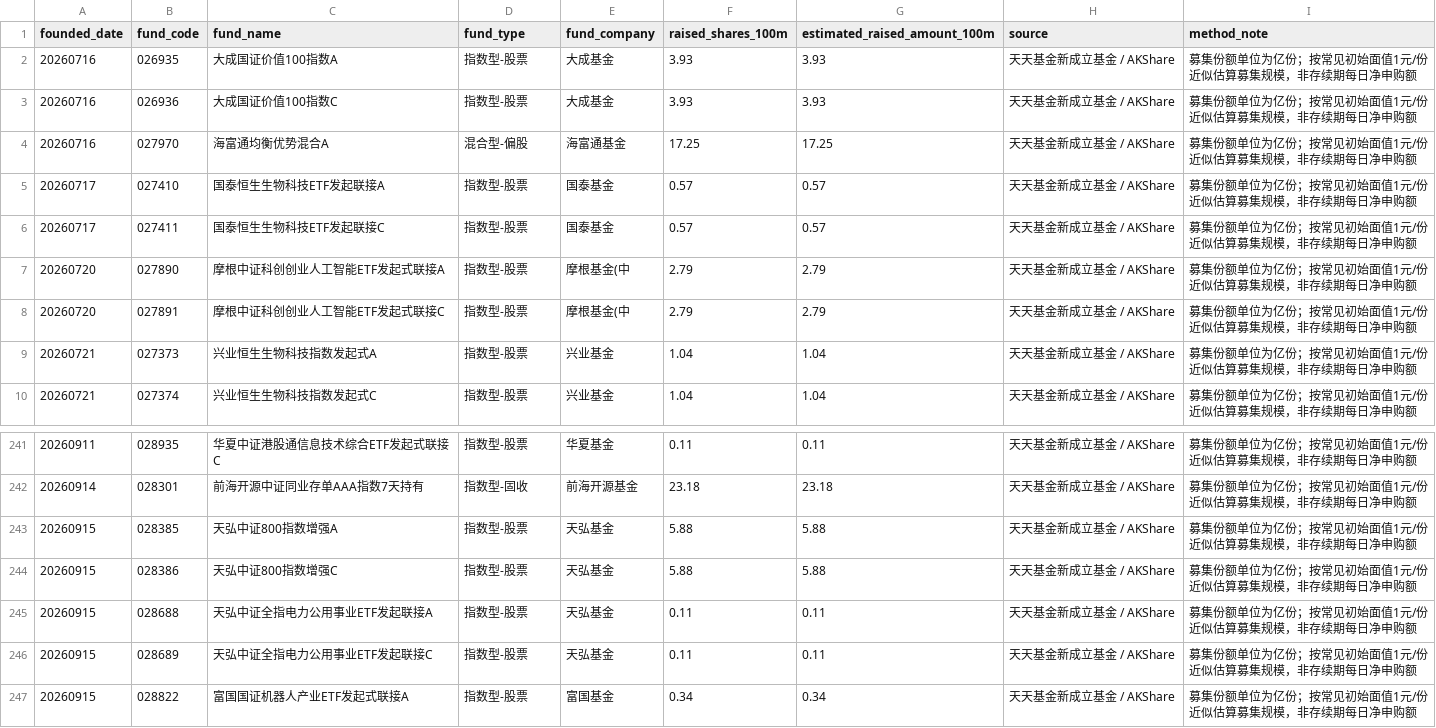
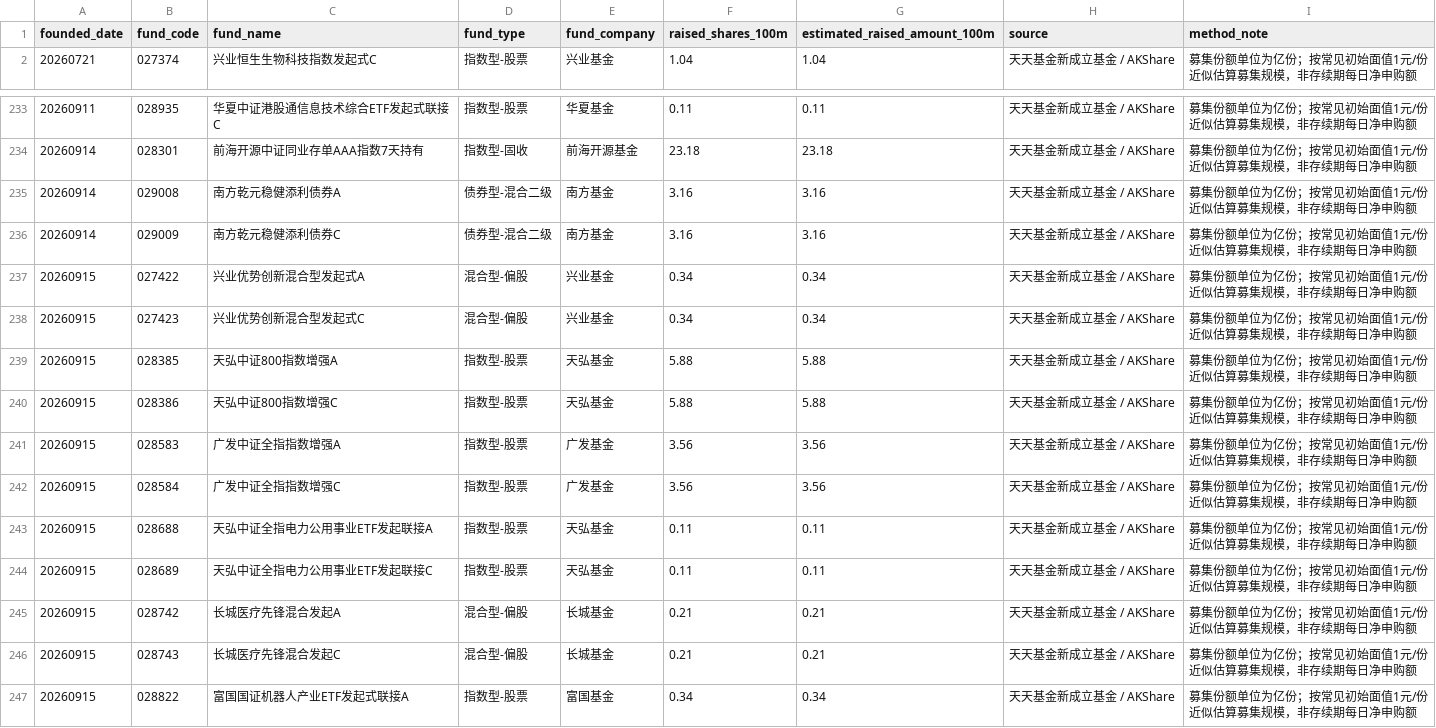
Before and after one commit to littlepeachh/macroscope-dashboard-v5, a CSV file: data/fund_subscription.csv, drawn as a sheet; only a part is shown, gaps mark what is left out; removed rows and columns are numbered as before the commit, all else as after; the diff names each change by its address in the sheet, - before the commit and + after, or states it on an @@ line.

```diff
--- a/data/fund_subscription.csv
+++ b/data/fund_subscription.csv
-row 2: 20260716 | 026935 | 大成国证价值100指数A | 指数型-股票 | 大成基金 | 3.93 | 3.93 | 天天基金新成立基金 / AKShare | 募集份额单位为亿份；按常见初始面值1元/份近似估算募集规模，非存续期每日净申购额
-row 3: 20260716 | 026936 | 大成国证价值100指数C | 指数型-股票 | 大成基金 | 3.93 | 3.93 | 天天基金新成立基金 / AKShare | 募集份额单位为亿份；按常见初始面值1元/份近似估算募集规模，非存续期每日净申购额
-row 4: 20260716 | 027970 | 海富通均衡优势混合A | 混合型-偏股 | 海富通基金 | 17.25 | 17.25 | 天天基金新成立基金 / AKShare | 募集份额单位为亿份；按常见初始面值1元/份近似估算募集规模，非存续期每日净申购额
-row 5: 20260717 | 027410 | 国泰恒生生物科技ETF发起联接A | 指数型-股票 | 国泰基金 | 0.57 | 0.57 | 天天基金新成立基金 / AKShare | 募集份额单位为亿份；按常见初始面值1元/份近似估算募集规模，非存续期每日净申购额
-row 6: 20260717 | 027411 | 国泰恒生生物科技ETF发起联接C | 指数型-股票 | 国泰基金 | 0.57 | 0.57 | 天天基金新成立基金 / AKShare | 募集份额单位为亿份；按常见初始面值1元/份近似估算募集规模，非存续期每日净申购额
-row 7: 20260720 | 027890 | 摩根中证科创创业人工智能ETF发起式联接A | 指数型-股票 | 摩根基金(中 | 2.79 | 2.79 | 天天基金新成立基金 / AKShare | 募集份额单位为亿份；按常见初始面值1元/份近似估算募集规模，非存续期每日净申购额
-row 8: 20260720 | 027891 | 摩根中证科创创业人工智能ETF发起式联接C | 指数型-股票 | 摩根基金(中 | 2.79 | 2.79 | 天天基金新成立基金 / AKShare | 募集份额单位为亿份；按常见初始面值1元/份近似估算募集规模，非存续期每日净申购额
-row 9: 20260721 | 027373 | 兴业恒生生物科技指数发起式A | 指数型-股票 | 兴业基金 | 1.04 | 1.04 | 天天基金新成立基金 / AKShare | 募集份额单位为亿份；按常见初始面值1元/份近似估算募集规模，非存续期每日净申购额
+row 235: 20260914 | 029008 | 南方乾元稳健添利债券A | 债券型-混合二级 | 南方基金 | 3.16 | 3.16 | 天天基金新成立基金 / AKShare | 募集份额单位为亿份；按常见初始面值1元/份近似估算募集规模，非存续期每日净申购额
+row 236: 20260914 | 029009 | 南方乾元稳健添利债券C | 债券型-混合二级 | 南方基金 | 3.16 | 3.16 | 天天基金新成立基金 / AKShare | 募集份额单位为亿份；按常见初始面值1元/份近似估算募集规模，非存续期每日净申购额
+row 237: 20260915 | 027422 | 兴业优势创新混合型发起式A | 混合型-偏股 | 兴业基金 | 0.34 | 0.34 | 天天基金新成立基金 / AKShare | 募集份额单位为亿份；按常见初始面值1元/份近似估算募集规模，非存续期每日净申购额
+row 238: 20260915 | 027423 | 兴业优势创新混合型发起式C | 混合型-偏股 | 兴业基金 | 0.34 | 0.34 | 天天基金新成立基金 / AKShare | 募集份额单位为亿份；按常见初始面值1元/份近似估算募集规模，非存续期每日净申购额
+row 241: 20260915 | 028583 | 广发中证全指指数增强A | 指数型-股票 | 广发基金 | 3.56 | 3.56 | 天天基金新成立基金 / AKShare | 募集份额单位为亿份；按常见初始面值1元/份近似估算募集规模，非存续期每日净申购额
+row 242: 20260915 | 028584 | 广发中证全指指数增强C | 指数型-股票 | 广发基金 | 3.56 | 3.56 | 天天基金新成立基金 / AKShare | 募集份额单位为亿份；按常见初始面值1元/份近似估算募集规模，非存续期每日净申购额
+row 245: 20260915 | 028742 | 长城医疗先锋混合发起A | 混合型-偏股 | 长城基金 | 0.21 | 0.21 | 天天基金新成立基金 / AKShare | 募集份额单位为亿份；按常见初始面值1元/份近似估算募集规模，非存续期每日净申购额
+row 246: 20260915 | 028743 | 长城医疗先锋混合发起C | 混合型-偏股 | 长城基金 | 0.21 | 0.21 | 天天基金新成立基金 / AKShare | 募集份额单位为亿份；按常见初始面值1元/份近似估算募集规模，非存续期每日净申购额
```
Also changed, not shown: data/macro.csv, 2 other files.
